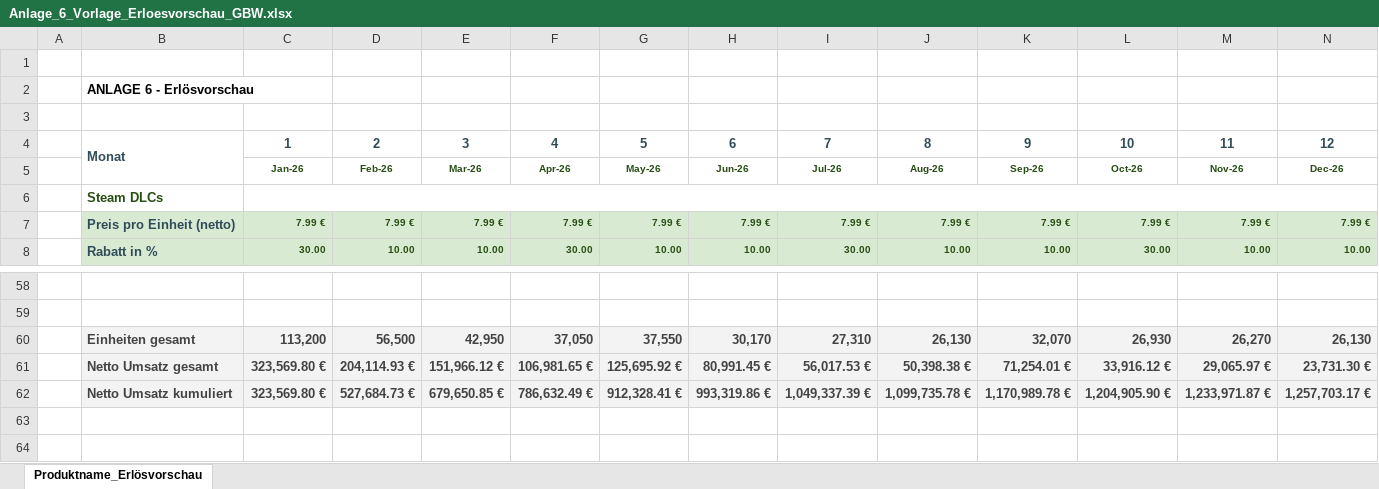
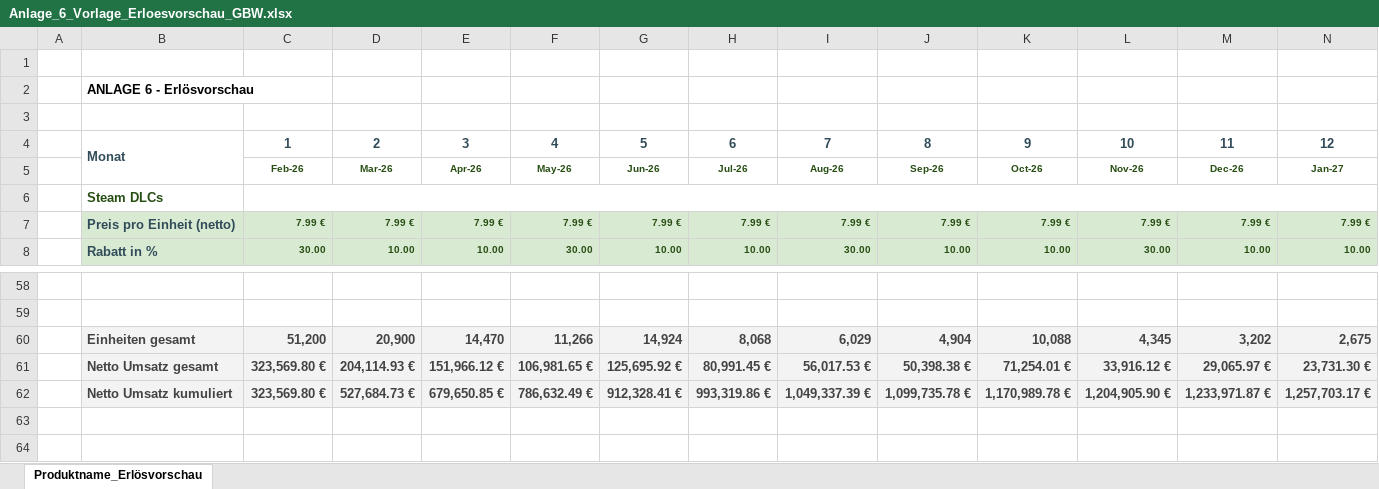
Before and after one commit to SimonBlasen/ScrewDriversMFG, an Excel workbook: Produktionsförderung/Anlage_6_Vorlage_Erloesvorschau_GBW.xlsx, sheet Produktname_Erlösvorschau, drawn as a sheet; only a part is shown, gaps mark what is left out; values as stored, in another font and other column widths than the file's, no borders; charts and pictures not drawn; removed rows and columns are numbered as before the commit, all else as after; rows hold the shown columns only; the diff names each change by its address in the sheet, - before the commit and + after, or states it on an @@ line.

```diff
--- a/Produktionsförderung/Anlage_6_Vorlage_Erloesvorschau_GBW.xlsx (sheet Produktname_Erlösvorschau)
+++ b/Produktionsförderung/Anlage_6_Vorlage_Erloesvorschau_GBW.xlsx (sheet Produktname_Erlösvorschau)
-row 5:  |  | Jan-26 | Feb-26 | Mar-26 | Apr-26 | May-26 | Jun-26 | Jul-26 | Aug-26 | Sep-26 | Oct-26 | Nov-26 | Dec-26
+row 5:  |  | Feb-26 | Mar-26 | Apr-26 | May-26 | Jun-26 | Jul-26 | Aug-26 | Sep-26 | Oct-26 | Nov-26 | Dec-26 | Jan-27
-row 60:  | Einheiten gesamt | 113,200 | 56,500 | 42,950 | 37,050 | 37,550 | 30,170 | 27,310 | 26,130 | 32,070 | 26,930 | 26,270 | 26,130
+row 60:  | Einheiten gesamt | 51,200 | 20,900 | 14,470 | 11,266 | 14,924 | 8,068 | 6,029 | 4,904 | 10,088 | 4,345 | 3,202 | 2,675
```
Also changed, not shown: Produktionsförderung/Anlage_6_Vorlage_Recoupmentplan_GBW.xlsx, Produktionsförderung/Anlage_8_Vorlage_Projektplan_GBW.xlsx.
